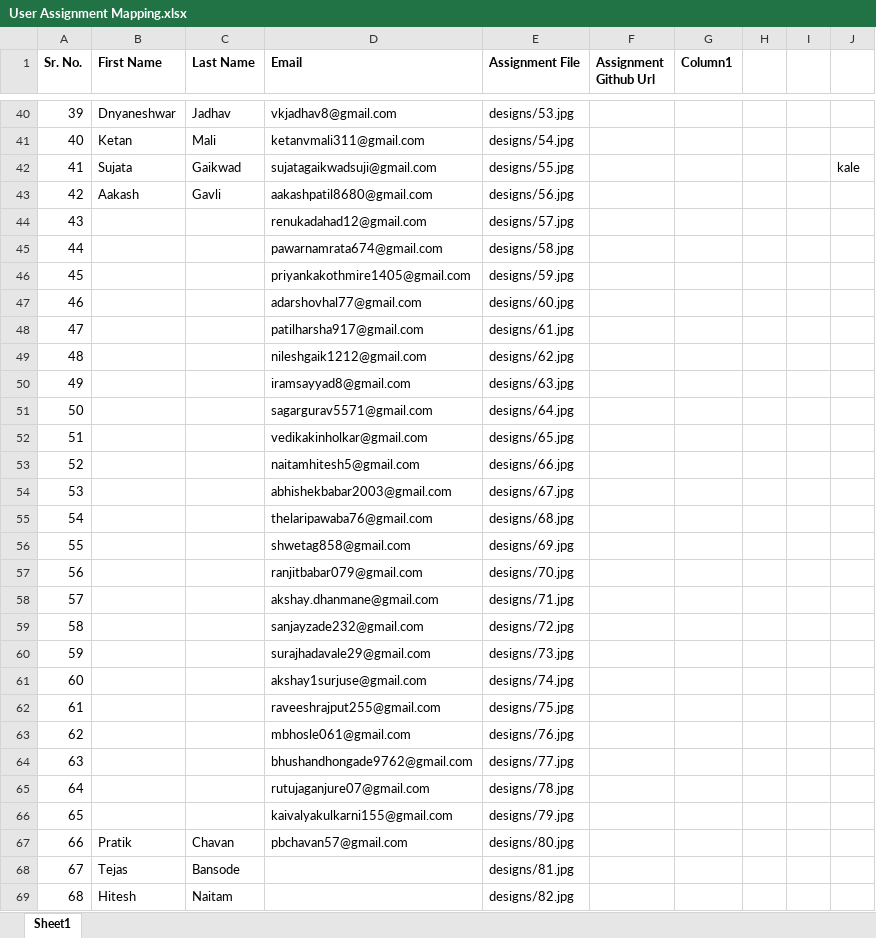
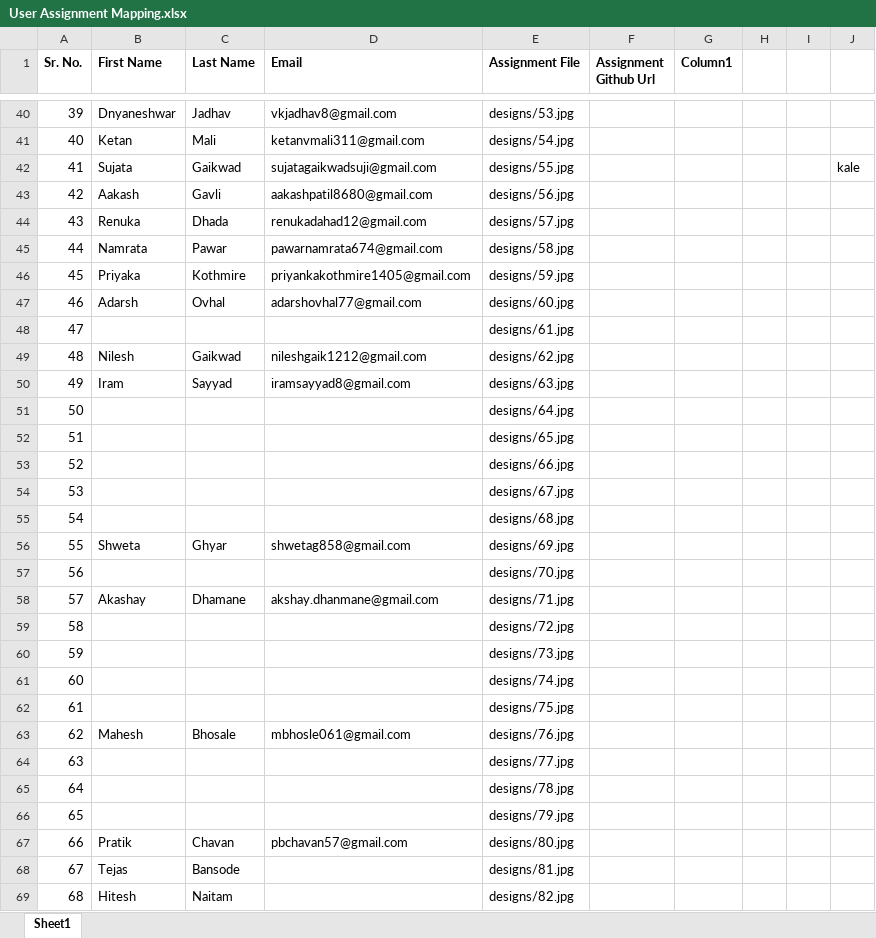
Before and after one commit to Apnasite/certificate-assignments, an Excel workbook: User Assignment Mapping.xlsx, sheet Sheet1, drawn as a sheet; only a part is shown, gaps mark what is left out; values as stored, in another font and other column widths than the file's, no borders; table styles not drawn; the diff covers the shown part only; the diff names each change by its address in the sheet, - before the commit and + after, or states it on an @@ line.

Commit message:
[Updated By Ketan]

```diff
--- a/User Assignment Mapping.xlsx (sheet Sheet1)
+++ b/User Assignment Mapping.xlsx (sheet Sheet1)
-B44 (First Name): (empty)
+B44 (First Name): Renuka
-C44 (Last Name): (empty)
+C44 (Last Name): Dhada
-B45 (First Name): (empty)
+B45 (First Name): Namrata
-C45 (Last Name): (empty)
+C45 (Last Name): Pawar
-B46 (First Name): (empty)
+B46 (First Name): Priyaka
-C46 (Last Name): (empty)
+C46 (Last Name): Kothmire
-B47 (First Name): (empty)
+B47 (First Name): Adarsh
-C47 (Last Name): (empty)
+C47 (Last Name): Ovhal
-D48 (Email): patilharsha917@gmail.com
+D48 (Email): (empty)
-B49 (First Name): (empty)
+B49 (First Name): Nilesh
-C49 (Last Name): (empty)
+C49 (Last Name): Gaikwad
-B50 (First Name): (empty)
+B50 (First Name): Iram
-C50 (Last Name): (empty)
+C50 (Last Name): Sayyad
-D51 (Email): sagargurav5571@gmail.com
+D51 (Email): (empty)
-D52 (Email): vedikakinholkar@gmail.com
+D52 (Email): (empty)
-D53 (Email): naitamhitesh5@gmail.com
+D53 (Email): (empty)
-D54 (Email): abhishekbabar2003@gmail.com
+D54 (Email): (empty)
-D55 (Email): thelaripawaba76@gmail.com
+D55 (Email): (empty)
-B56 (First Name): (empty)
+B56 (First Name): Shweta
-C56 (Last Name): (empty)
+C56 (Last Name): Ghyar
-D57 (Email): ranjitbabar079@gmail.com
+D57 (Email): (empty)
-B58 (First Name): (empty)
+B58 (First Name): Akashay
-C58 (Last Name): (empty)
+C58 (Last Name): Dhamane
-D59 (Email): sanjayzade232@gmail.com
+D59 (Email): (empty)
-D60 (Email): surajhadavale29@gmail.com
+D60 (Email): (empty)
-D61 (Email): akshay1surjuse@gmail.com
+D61 (Email): (empty)
-D62 (Email): raveeshrajput255@gmail.com
+D62 (Email): (empty)
-B63 (First Name): (empty)
+B63 (First Name): Mahesh
-C63 (Last Name): (empty)
+C63 (Last Name): Bhosale
-D64 (Email): bhushandhongade9762@gmail.com
+D64 (Email): (empty)
-D65 (Email): rutujaganjure07@gmail.com
+D65 (Email): (empty)
-D66 (Email): kaivalyakulkarni155@gmail.com
+D66 (Email): (empty)
```
Also changed, not shown: 17 edited cells and cell formats elsewhere in this sheet.
